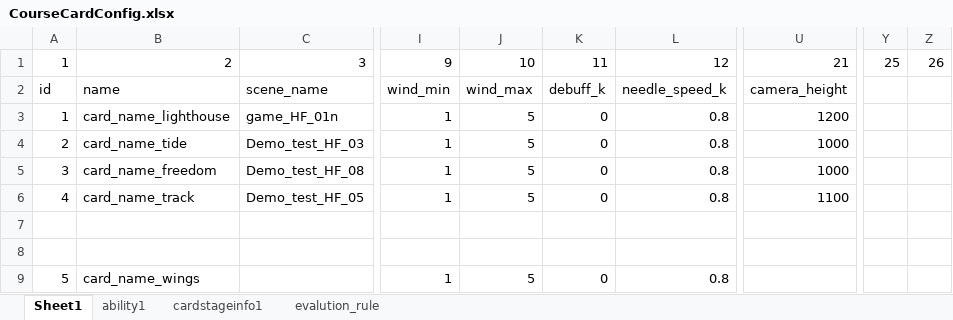
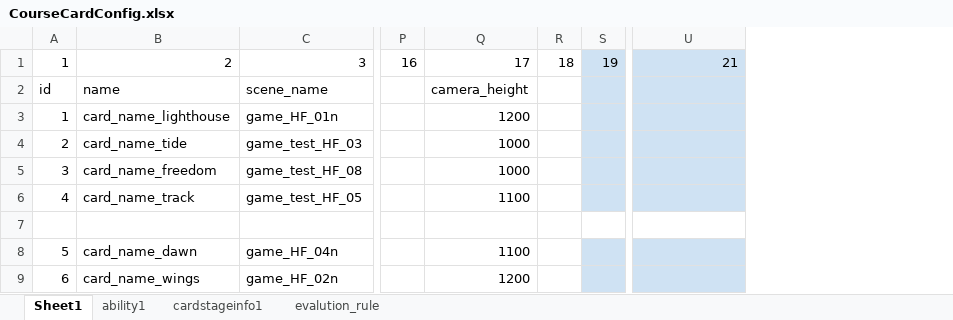
Before and after one commit to IntelHeartPrime/Gamedev_Tools, an Excel workbook: CourseCardSystem/CourseCardConfig.xlsx, sheet Sheet1, drawn as a sheet; only a part is shown, gaps mark what is left out; values as stored, in another font and other column widths than the file's, no borders; charts and pictures not drawn; removed rows and columns are numbered as before the commit, all else as after; rows hold the shown columns only; the diff covers the shown part only; the diff names each change by its address in the sheet, - before the commit and + after, or states it on an @@ line.

```diff
--- a/CourseCardSystem/CourseCardConfig.xlsx (sheet Sheet1)
+++ b/CourseCardSystem/CourseCardConfig.xlsx (sheet Sheet1)
-column I, rows 1-9: 9 | wind_min | 1 | 1 | 1 | 1 |  |  | 1
-column J, rows 1-9: 10 | wind_max | 5 | 5 | 5 | 5 |  |  | 5
-column K, rows 1-9: 11 | debuff_k | 0 | 0 | 0 | 0 |  |  | 0
-column L, rows 1-9: 12 | needle_speed_k | 0.8 | 0.8 | 0.8 | 0.8 |  |  | 0.8
+column P, row 1: 16
+column Q, rows 1-9: 17 | camera_height | 1200 | 1000 | 1000 | 1100 |  | 1100 | 1200
+column R, row 1: 18
+column S, row 1: 19
-column Y, row 1: 25
-column Z, row 1: 26
-U1:U6 fill: none
+U1:U6 fill: #CFE2F3
-U2: camera_height
+U2: (empty)
-U3: 1200
+U3: (empty)
-C4: Demo_test_HF_03
+C4: game_test_HF_03
-U4:U5: 1000
+U4:U5: (empty)
-C5: Demo_test_HF_08
+C5: game_test_HF_08
-C6: Demo_test_HF_05
+C6: game_test_HF_05
-U6: 1100
+U6: (empty)
-row 8: (empty)
+row 8: 5 | card_name_dawn | game_HF_04n |  | 1100
-U8:U9 fill: none
+U8:U9 fill: #CFE2F3
-A9: 5
+A9: 6
-C9: (empty)
+C9: game_HF_02n
```
Also changed, not shown: 1 removed row, 2 removed columns, 17 edited cells and cell formats elsewhere in this sheet, sheet ability1, sheet cardstageinfo1, sheet evalution_rule, CourseCardSystem/HomeFieldConfig.xlsx, props_config_tool/Props_config.xlsx, 8 other files.
